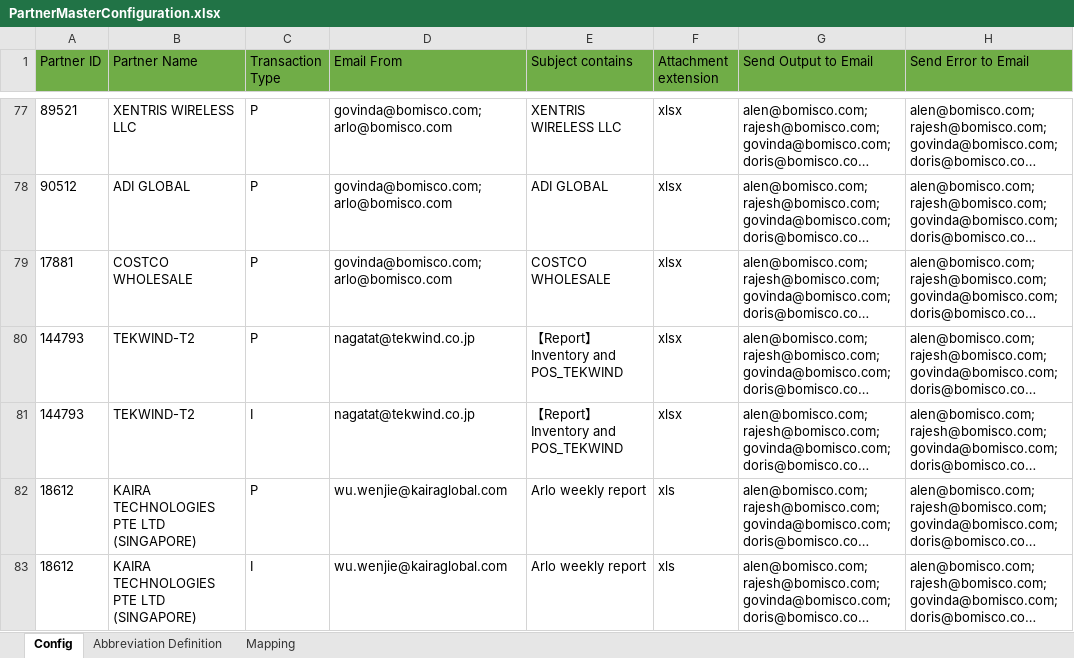
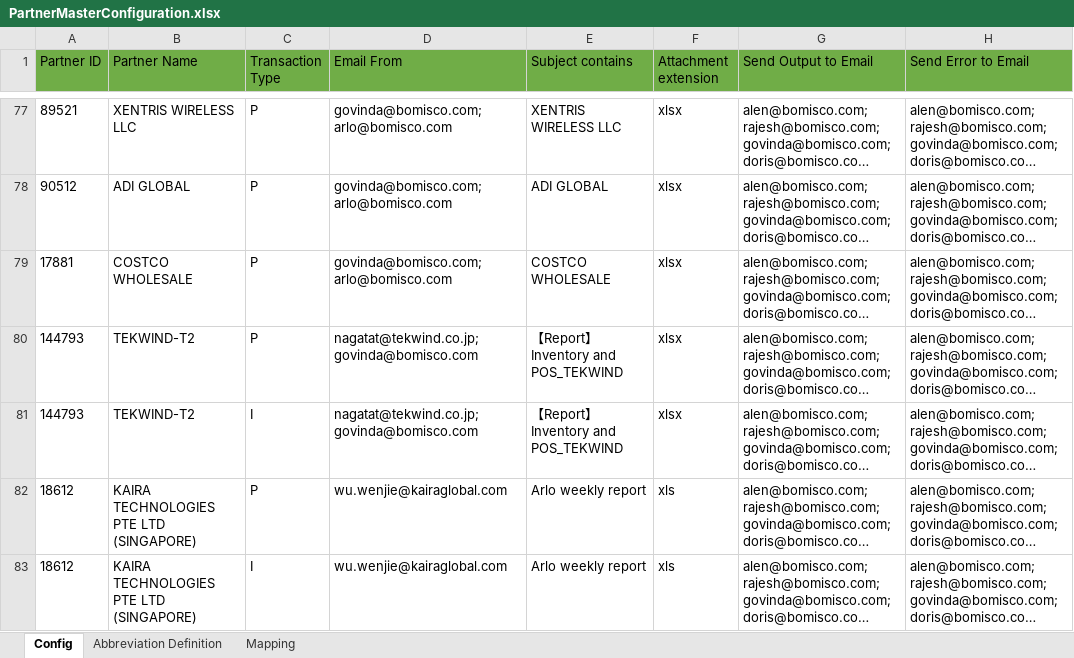
Before and after one commit to alernkn247/PartnerConfiguration, an Excel workbook: PartnerMasterConfiguration.xlsx, sheet Config, drawn as a sheet; only a part is shown, gaps mark what is left out; long unchanged cells end in …; values as stored, in another font and other column widths than the file's, no borders; conditional formats not drawn; the diff names each change by its address in the sheet, - before the commit and + after, or states it on an @@ line.

```diff
--- a/PartnerMasterConfiguration.xlsx (sheet Config)
+++ b/PartnerMasterConfiguration.xlsx (sheet Config)
-D80:D81 (Email From): nagatat@tekwind.co.jp
+D80:D81 (Email From): nagatat@tekwind.co.jp;govinda@bomisco.com
```
Also changed, not shown: sheet Mapping.
